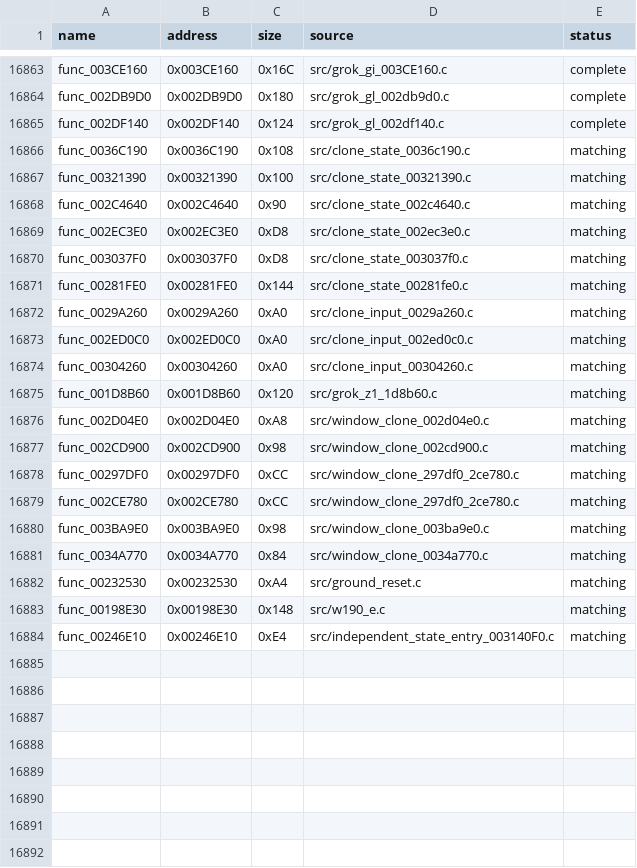
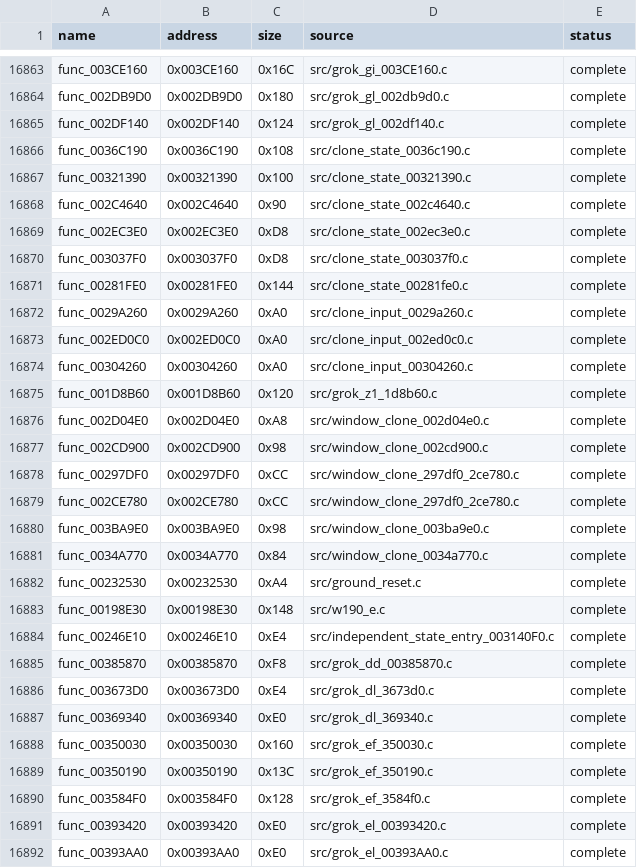
Before and after one commit to g-guthrie/mvc2-ps2-decomp, a CSV file: config/matches.csv, drawn as a sheet; only a part is shown, gaps mark what is left out; the diff covers the shown part only.

Commit message:
Verify 33 recovered functions and bounded motion tables

```diff
--- a/config/matches.csv
+++ b/config/matches.csv
@@ -16865,20 +16865,28 @@ func_002DB9D0,0x002DB9D0,0x180,src/grok_gl_002db9d0.c,complete
 func_002DF140,0x002DF140,0x124,src/grok_gl_002df140.c,complete
-func_0036C190,0x0036C190,0x108,src/clone_state_0036c190.c,matching
-func_00321390,0x00321390,0x100,src/clone_state_00321390.c,matching
-func_002C4640,0x002C4640,0x90,src/clone_state_002c4640.c,matching
-func_002EC3E0,0x002EC3E0,0xD8,src/clone_state_002ec3e0.c,matching
-func_003037F0,0x003037F0,0xD8,src/clone_state_003037f0.c,matching
-func_00281FE0,0x00281FE0,0x144,src/clone_state_00281fe0.c,matching
-func_0029A260,0x0029A260,0xA0,src/clone_input_0029a260.c,matching
-func_002ED0C0,0x002ED0C0,0xA0,src/clone_input_002ed0c0.c,matching
-func_00304260,0x00304260,0xA0,src/clone_input_00304260.c,matching
-func_001D8B60,0x001D8B60,0x120,src/grok_z1_1d8b60.c,matching
-func_002D04E0,0x002D04E0,0xA8,src/window_clone_002d04e0.c,matching
-func_002CD900,0x002CD900,0x98,src/window_clone_002cd900.c,matching
-func_00297DF0,0x00297DF0,0xCC,src/window_clone_297df0_2ce780.c,matching
-func_002CE780,0x002CE780,0xCC,src/window_clone_297df0_2ce780.c,matching
-func_003BA9E0,0x003BA9E0,0x98,src/window_clone_003ba9e0.c,matching
-func_0034A770,0x0034A770,0x84,src/window_clone_0034a770.c,matching
-func_00232530,0x00232530,0xA4,src/ground_reset.c,matching
-func_00198E30,0x00198E30,0x148,src/w190_e.c,matching
-func_00246E10,0x00246E10,0xE4,src/independent_state_entry_003140F0.c,matching
+func_0036C190,0x0036C190,0x108,src/clone_state_0036c190.c,complete
+func_00321390,0x00321390,0x100,src/clone_state_00321390.c,complete
+func_002C4640,0x002C4640,0x90,src/clone_state_002c4640.c,complete
+func_002EC3E0,0x002EC3E0,0xD8,src/clone_state_002ec3e0.c,complete
+func_003037F0,0x003037F0,0xD8,src/clone_state_003037f0.c,complete
+func_00281FE0,0x00281FE0,0x144,src/clone_state_00281fe0.c,complete
+func_0029A260,0x0029A260,0xA0,src/clone_input_0029a260.c,complete
+func_002ED0C0,0x002ED0C0,0xA0,src/clone_input_002ed0c0.c,complete
+func_00304260,0x00304260,0xA0,src/clone_input_00304260.c,complete
+func_001D8B60,0x001D8B60,0x120,src/grok_z1_1d8b60.c,complete
+func_002D04E0,0x002D04E0,0xA8,src/window_clone_002d04e0.c,complete
+func_002CD900,0x002CD900,0x98,src/window_clone_002cd900.c,complete
+func_00297DF0,0x00297DF0,0xCC,src/window_clone_297df0_2ce780.c,complete
+func_002CE780,0x002CE780,0xCC,src/window_clone_297df0_2ce780.c,complete
+func_003BA9E0,0x003BA9E0,0x98,src/window_clone_003ba9e0.c,complete
+func_0034A770,0x0034A770,0x84,src/window_clone_0034a770.c,complete
+func_00232530,0x00232530,0xA4,src/ground_reset.c,complete
+func_00198E30,0x00198E30,0x148,src/w190_e.c,complete
+func_00246E10,0x00246E10,0xE4,src/independent_state_entry_003140F0.c,complete
+func_00385870,0x00385870,0xF8,src/grok_dd_00385870.c,complete
+func_003673D0,0x003673D0,0xE4,src/grok_dl_3673d0.c,complete
+func_00369340,0x00369340,0xE0,src/grok_dl_369340.c,complete
+func_00350030,0x00350030,0x160,src/grok_ef_350030.c,complete
+func_00350190,0x00350190,0x13C,src/grok_ef_350190.c,complete
+func_003584F0,0x003584F0,0x128,src/grok_ef_3584f0.c,complete
+func_00393420,0x00393420,0xE0,src/grok_el_00393420.c,complete
+func_00393AA0,0x00393AA0,0xE0,src/grok_el_00393AA0.c,complete
```
Also changed, not shown: 6 added rows elsewhere in this file, docs/grok-asm-source-candidates-20261019-replay.csv, 16 other files.
